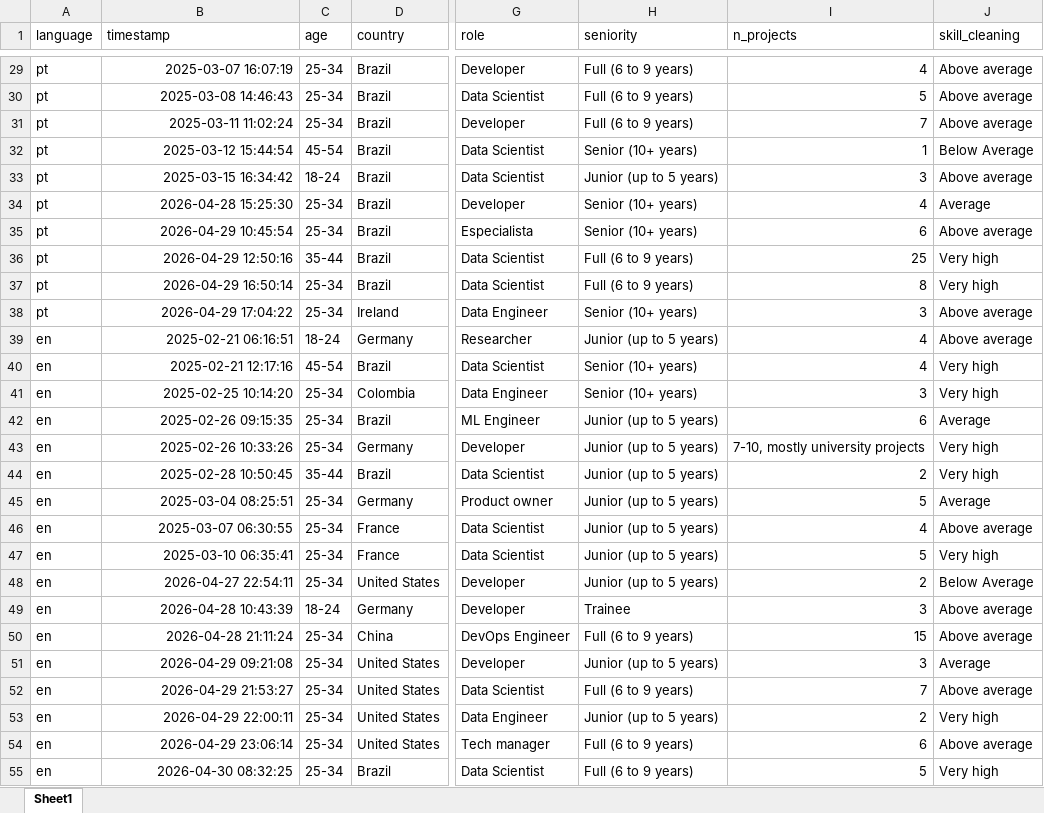
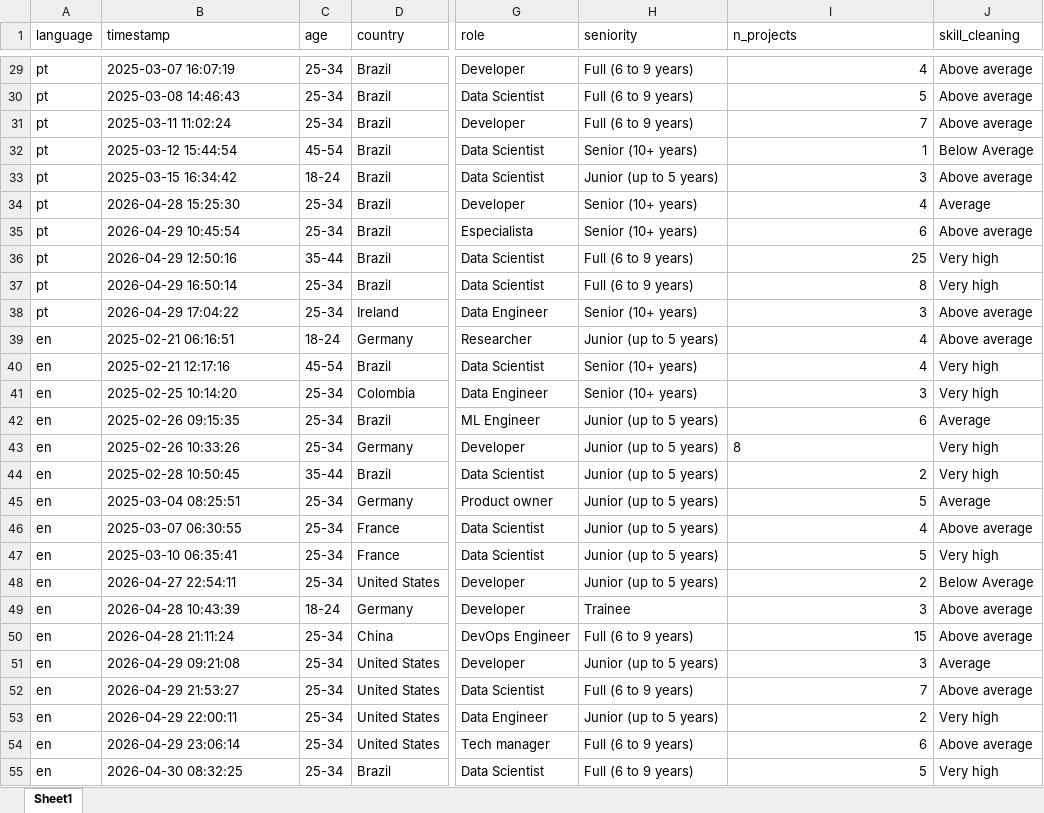
Before and after one commit to reset-ufc/data-quality-requirements-ml-systems, an Excel workbook: data/raw/full_quali.xlsx, sheet Sheet1, drawn as a sheet; only a part is shown, gaps mark what is left out; values as stored, in another font and other column widths than the file's, no borders; charts and pictures not drawn; the diff covers the shown part only; the diff names each change by its address in the sheet, - before the commit and + after, or states it on an @@ line.

```diff
--- a/data/raw/full_quali.xlsx (sheet Sheet1)
+++ b/data/raw/full_quali.xlsx (sheet Sheet1)
-B29:B55 alignment: right
+B29:B55 alignment: left
-I43 (n_projects): 7-10, mostly university projects
+I43 (n_projects): 8
```
Also changed, not shown: cell formats elsewhere in this sheet, charts or pictures, data/raw/parcial_quali.xlsx, data/raw/survey_responses_2.xlsx, 1 other file.
